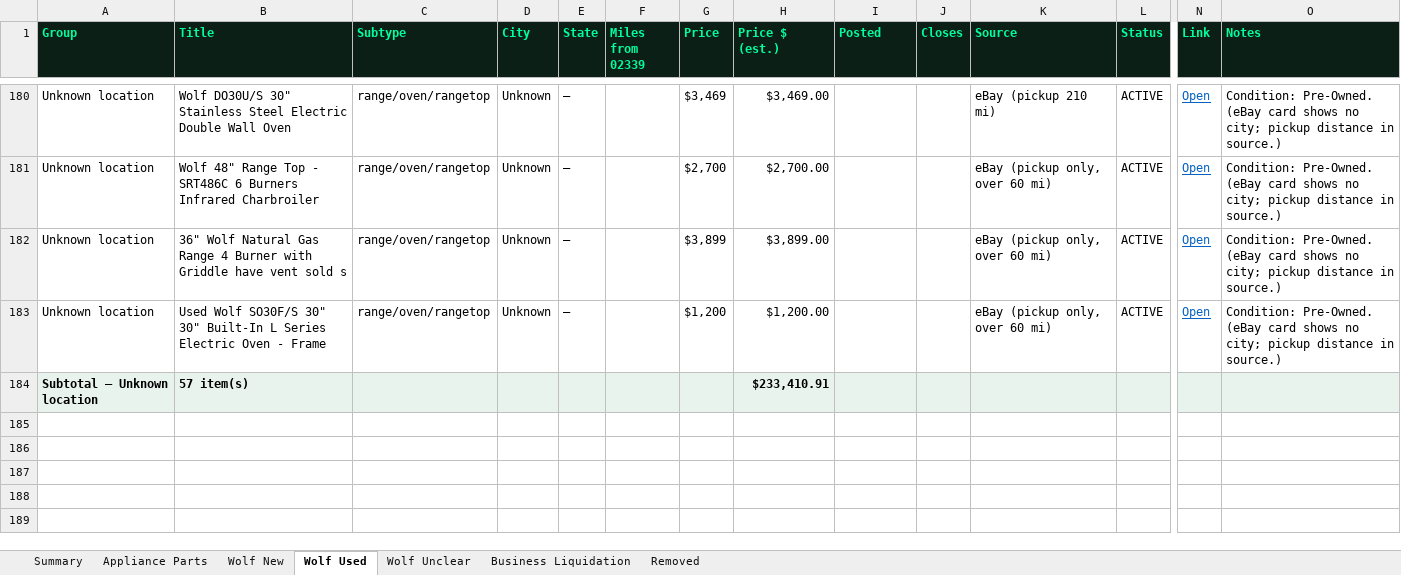
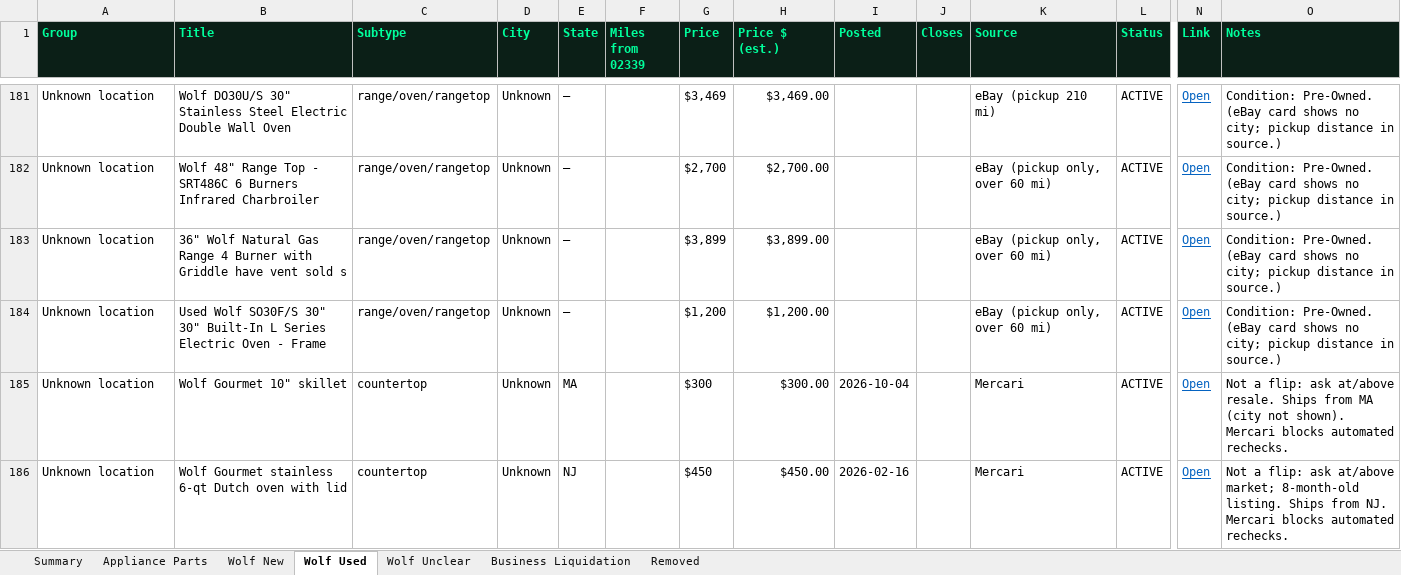
Before and after one commit to theequipmentpark/lot-recon, an Excel workbook: lot_recon.xlsx, sheet Wolf Used, drawn as a sheet; only a part is shown, gaps mark what is left out; values as stored, in another font and other column widths than the file's, no borders; removed rows and columns are numbered as before the commit, all else as after; rows hold the shown columns only; the diff covers the shown part only; the diff names each change by its address in the sheet, - before the commit and + after, or states it on an @@ line.

Commit message:
Oct 18 AM check: +2 parts, +5 Wolf, +16 business liquidations; all checkable listings still live

```diff
--- a/lot_recon.xlsx (sheet Wolf Used)
+++ b/lot_recon.xlsx (sheet Wolf Used)
-row 184: Subtotal — Unknown location | 57 item(s) |  |  |  |  |  | $233,410.91
+row 185: Unknown location | Wolf Gourmet 10" skillet | countertop | Unknown | MA |  | $300 | $300.00 | 2026-10-04 |  | Mercari | ACTIVE | Open | Not a flip: ask at/above resale. Ships from MA (city not shown). Mercari blocks automated rechecks.
+row 186: Unknown location | Wolf Gourmet stainless 6-qt Dutch oven with lid | countertop | Unknown | NJ |  | $450 | $450.00 | 2026-02-16 |  | Mercari | ACTIVE | Open | Not a flip: ask at/above market; 8-month-old listing. Ships from NJ. Mercari blocks automated rechecks.
```
Also changed, not shown: 4 added rows and 4 edited cells elsewhere in this sheet, sheet Business Liquidation, sheet Summary, sheet Appliance Parts, 1 other file.
